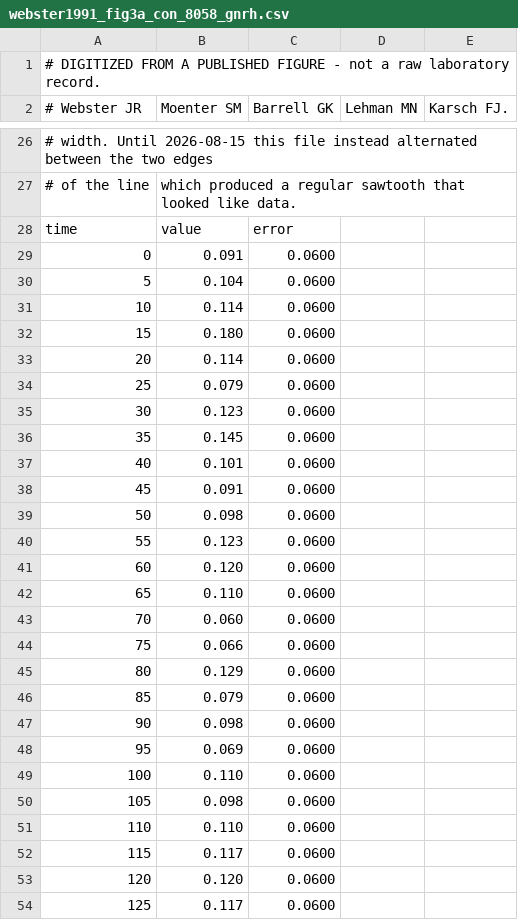
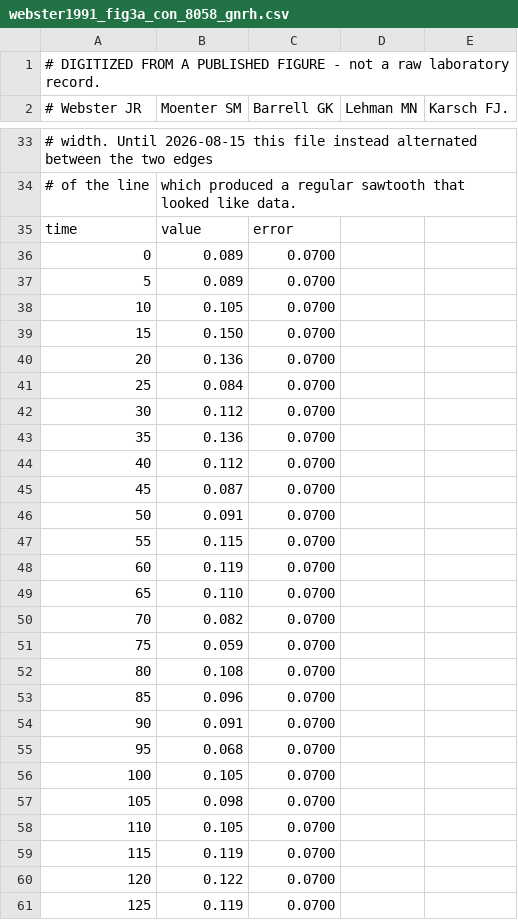
Before and after one commit to syncytium2/no_peak, a CSV file: data/digitized/webster1991_fig3a_con_8058_gnrh.csv, drawn as a sheet; only a part is shown, gaps mark what is left out; the diff covers the shown part only.

```diff
--- a/data/digitized/webster1991_fig3a_con_8058_gnrh.csv
+++ b/data/digitized/webster1991_fig3a_con_8058_gnrh.csv
@@ -28,27 +35,27 @@
 time,value,error
-0,0.091,0.0600
-5,0.104,0.0600
-10,0.114,0.0600
-15,0.180,0.0600
-20,0.114,0.0600
-25,0.079,0.0600
-30,0.123,0.0600
-35,0.145,0.0600
-40,0.101,0.0600
-45,0.091,0.0600
-50,0.098,0.0600
-55,0.123,0.0600
-60,0.120,0.0600
-65,0.110,0.0600
-70,0.060,0.0600
-75,0.066,0.0600
-80,0.129,0.0600
-85,0.079,0.0600
-90,0.098,0.0600
-95,0.069,0.0600
-100,0.110,0.0600
-105,0.098,0.0600
-110,0.110,0.0600
-115,0.117,0.0600
-120,0.120,0.0600
-125,0.117,0.0600
+0,0.089,0.0700
+5,0.089,0.0700
+10,0.105,0.0700
+15,0.150,0.0700
+20,0.136,0.0700
+25,0.084,0.0700
+30,0.112,0.0700
+35,0.136,0.0700
+40,0.112,0.0700
+45,0.087,0.0700
+50,0.091,0.0700
+55,0.115,0.0700
+60,0.119,0.0700
+65,0.110,0.0700
+70,0.082,0.0700
+75,0.059,0.0700
+80,0.108,0.0700
+85,0.096,0.0700
+90,0.091,0.0700
+95,0.068,0.0700
+100,0.105,0.0700
+105,0.098,0.0700
+110,0.105,0.0700
+115,0.119,0.0700
+120,0.122,0.0700
+125,0.119,0.0700
```
Also changed, not shown: 7 added rows and 96 edited cells elsewhere in this file, data/digitized/webster1991_fig3a_con_8058_lh.csv, data/digitized/webster1991_fig3b_thx_8067_gnrh.csv, 21 other files.
